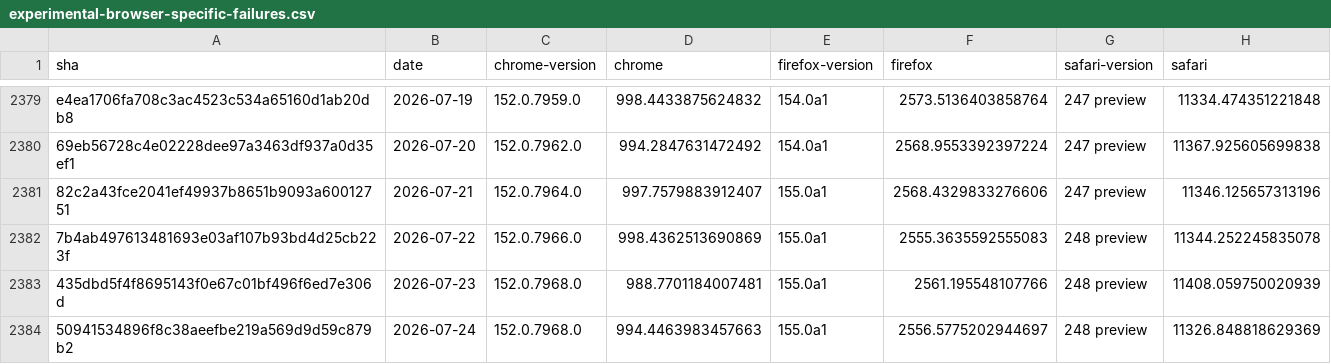
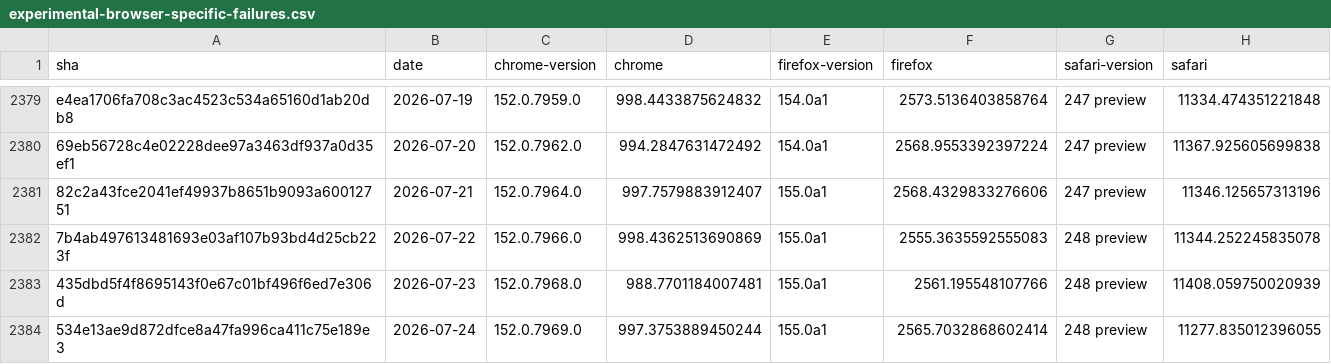
Before and after one commit to cauut121997-create/results-analysis, a CSV file: data/experimental-browser-specific-failures.csv, drawn as a sheet; only a part is shown, gaps mark what is left out.

Commit message:
Deploying to gh-pages from  @ 027e0da4ef6bd49348793cce77f75dc20381e43c 🚀

```diff
--- a/data/experimental-browser-specific-failures.csv
+++ b/data/experimental-browser-specific-failures.csv
@@ -2383,2 +2383,2 @@ e4ea1706fa708c3ac4523c534a65160d1ab20db8,2026-07-19,152.0.7959.0,998.44338756248
 435dbd5f4f8695143f0e67c01bf496f6ed7e306d,2026-07-23,152.0.7968.0,988.7701184007481,155.0a1,2561.195548107766,248 preview,11408.059750020939
-50941534896f8c38aeefbe219a569d9d59c879b2,2026-07-24,152.0.7968.0,994.4463983457663,155.0a1,2556.5775202944697,248 preview,11326.848818629369
+534e13ae9d872dfce8a47fa996ca411c75e189e3,2026-07-24,152.0.7969.0,997.3753889450244,155.0a1,2565.7032868602414,248 preview,11277.835012396055
```
